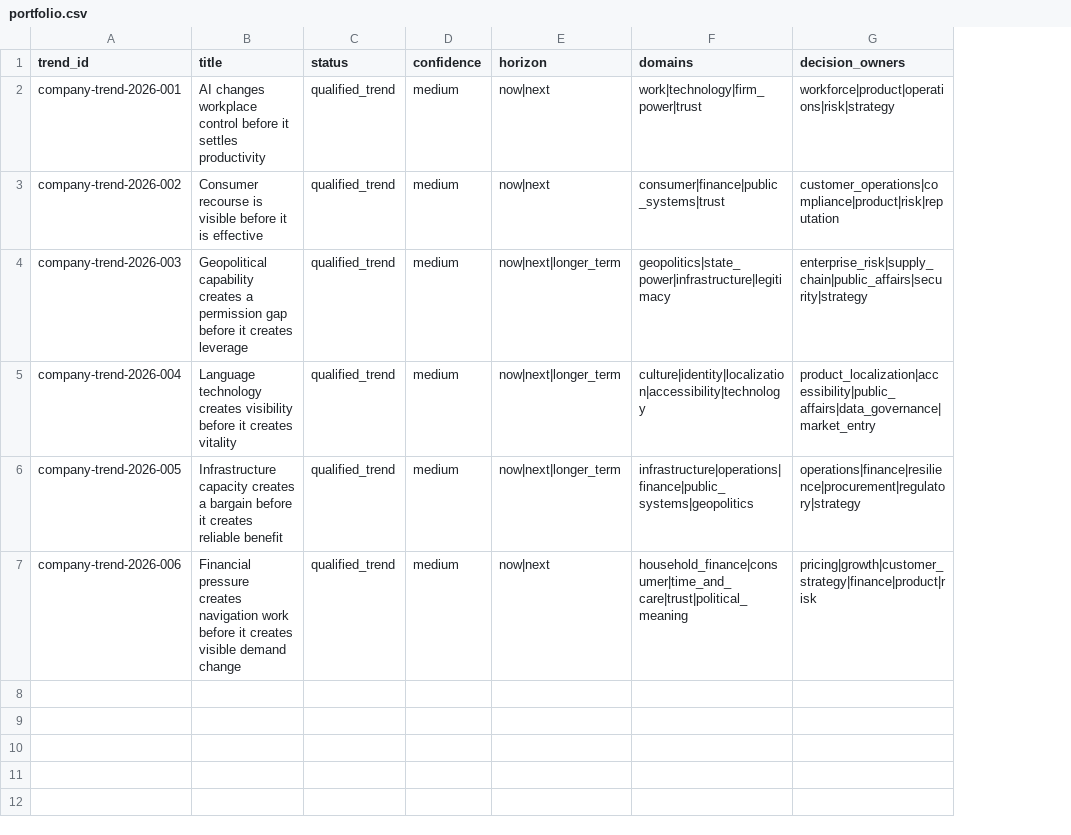
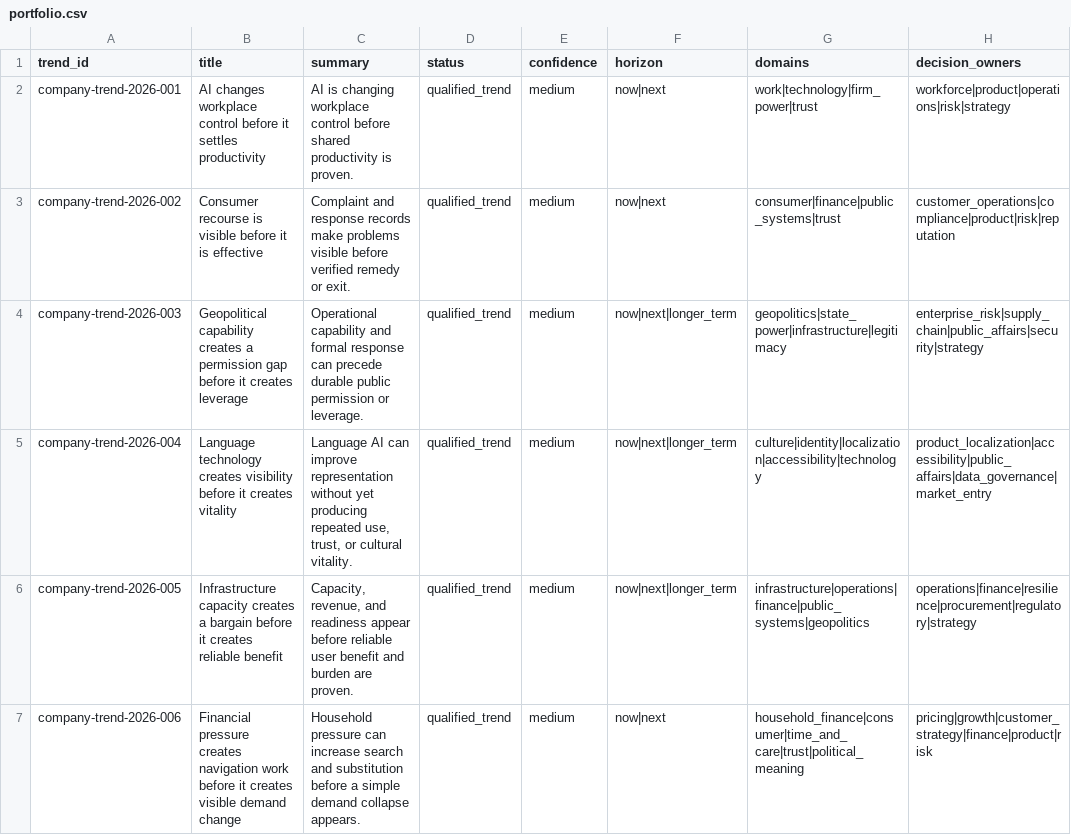
Before and after one commit to mehtama1234/cultural-geopolitical-theme-mining, a CSV file: analysis/company-trend-intelligence/portfolio.csv, drawn as a sheet; only a part is shown; the diff names each change by its address in the sheet, - before the commit and + after, or states it on an @@ line.

Commit message:
Add trend summaries to company portfolio

```diff
--- a/analysis/company-trend-intelligence/portfolio.csv
+++ b/analysis/company-trend-intelligence/portfolio.csv
+column C (summary), rows 2-7: AI is changing workplace control before shared productivity is proven. | Complaint and response records make problems visible before verified remedy or exit. | Operational capability and formal response can precede durable public permission or leverage. | Language AI can improve representation without yet producing repeated use, trust, or cultural vitality. | Capacity, revenue, and readiness appear before reliable user benefit and burden are proven. | Household pressure can increase search and substitution before a simple demand collapse appears.
```
Also changed, not shown: 3 other files.
